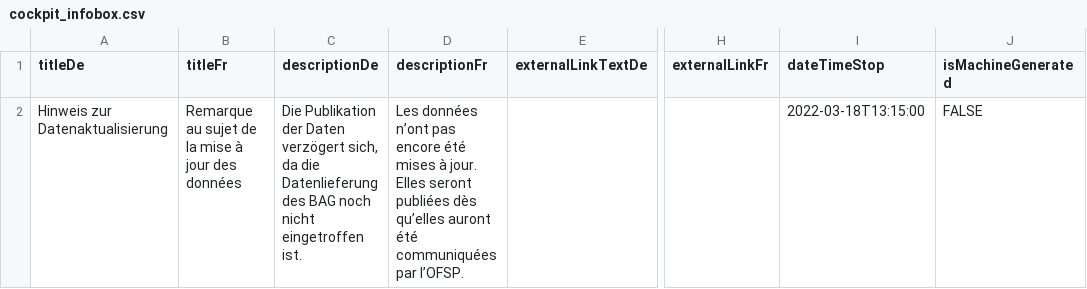
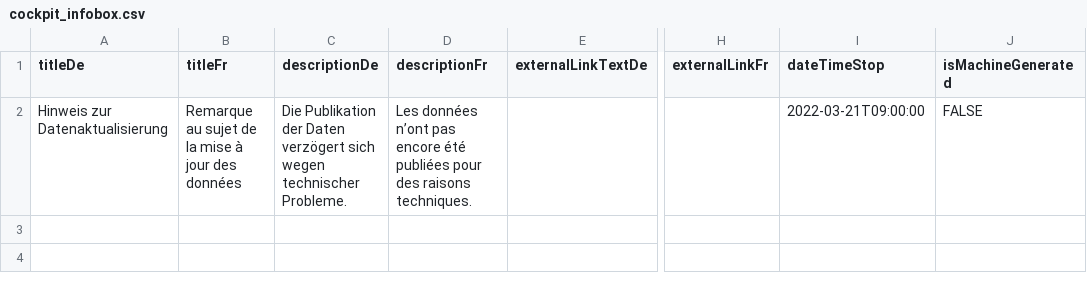
Before and after one commit to openDataBE/StatusNotification, a CSV file: cockpit_infobox.csv, drawn as a sheet; only a part is shown, gaps mark what is left out; the diff names each change by its address in the sheet, - before the commit and + after, or states it on an @@ line.

Commit message:
Update cockpit_infobox.csv

```diff
--- a/cockpit_infobox.csv
+++ b/cockpit_infobox.csv
-C2 (descriptionDe): …Daten verzögert sich, da die Datenlieferung des BAG noch nicht eingetroffen ist.
+C2 (descriptionDe): …Daten verzögert sich wegen technischer Probleme.
-D2 (descriptionFr): …encore été mises à jour. Elles seront publiées dès qu’elles auront été communiquées par l’OFSP.
+D2 (descriptionFr): …encore été publiées pour des raisons techniques.
-I2 (dateTimeStop): 2022-03-18T13:15:00
+I2 (dateTimeStop): 2022-03-21T09:00:00
```
